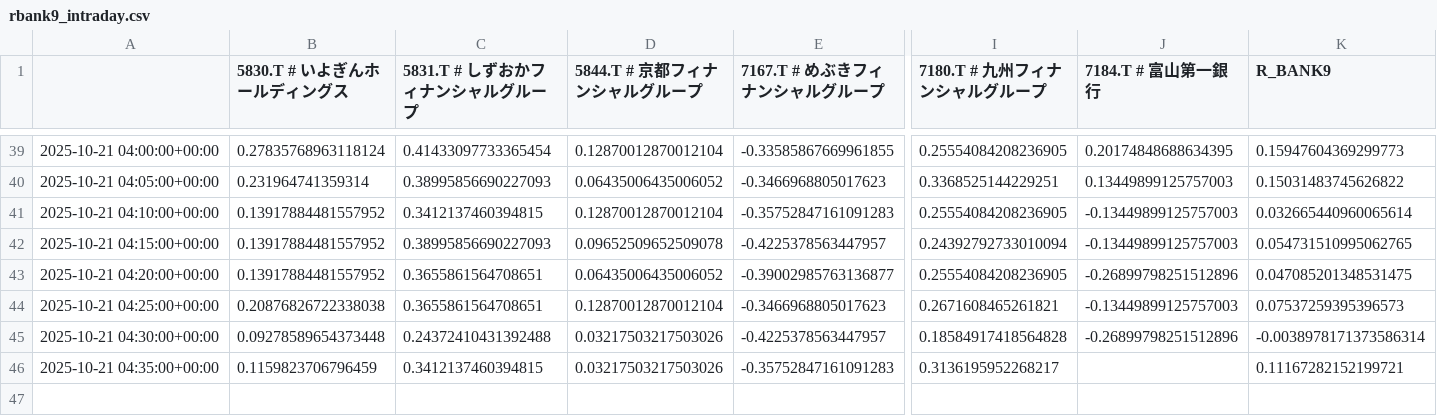
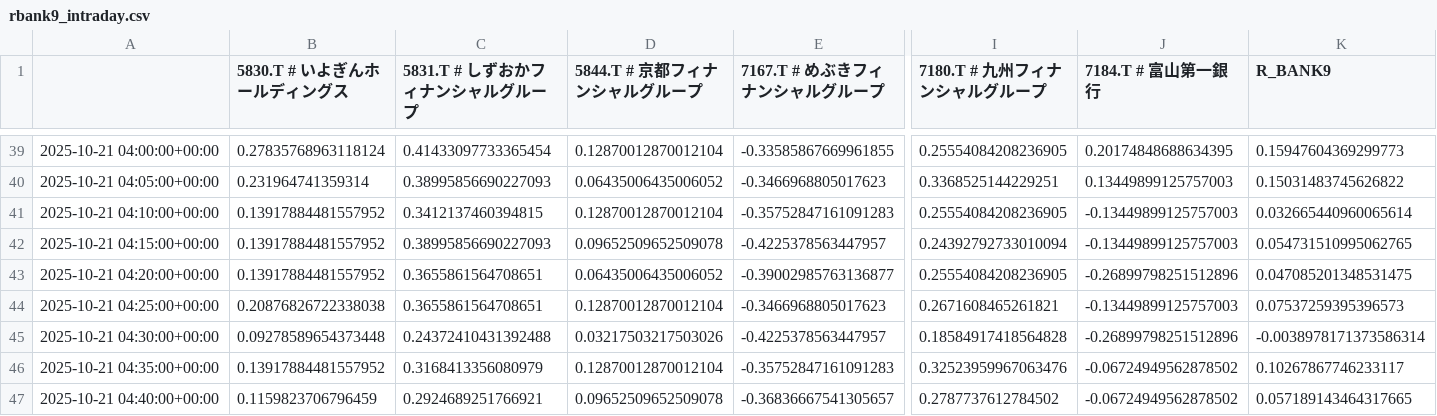
Before and after one commit to SakuraIndex/R-BANK9, a CSV file: docs/outputs/rbank9_intraday.csv, drawn as a sheet; only a part is shown, gaps mark what is left out; rows hold the shown columns only; the diff names each change by its address in the sheet, - before the commit and + after, or states it on an @@ line.

```diff
--- a/docs/outputs/rbank9_intraday.csv
+++ b/docs/outputs/rbank9_intraday.csv
-B46 (5830.T # いよぎんホールディングス): 0.1159823706796459
+B46 (5830.T # いよぎんホールディングス): 0.13917884481557952
-C46 (5831.T # しずおかフィナンシャルグループ): 0.3412137460394815
+C46 (5831.T # しずおかフィナンシャルグループ): 0.3168413356080979
-D46 (5844.T # 京都フィナンシャルグループ): 0.03217503217503026
+D46 (5844.T # 京都フィナンシャルグループ): 0.12870012870012104
-I46 (7180.T # 九州フィナンシャルグループ): 0.3136195952268217
+I46 (7180.T # 九州フィナンシャルグループ): 0.32523959967063476
-J46 (7184.T # 富山第一銀行): (empty)
+J46 (7184.T # 富山第一銀行): -0.06724949562878502
-K46 (R_BANK9): 0.11167282152199721
+K46 (R_BANK9): 0.10267867746233117
+row 47: 2025-10-21 04:40:00+00:00 | 0.1159823706796459 | 0.2924689251766921 | 0.09652509652509078 | -0.36836667541305657 | 0.2787737612784502 | -0.06724949562878502 | 0.057189143464317665
```
Also changed, not shown: 2 other files.
